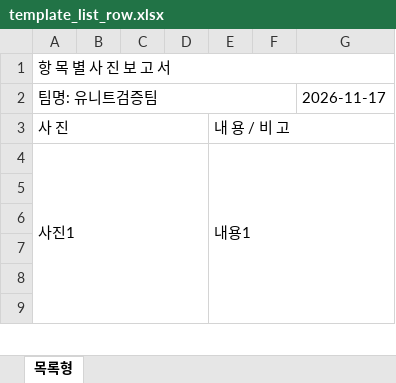
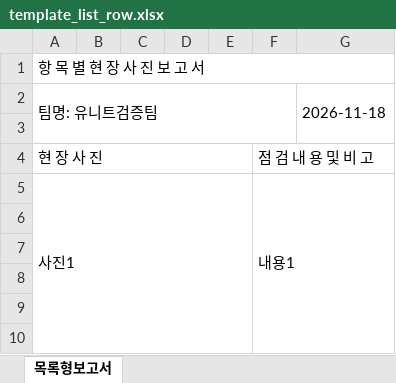
Before and after one commit to fast9218-hue/-01, an Excel workbook: app/src/main/assets/template_list_row.xlsx, sheet 목록형보고서, drawn as a sheet; only a part is shown; values as stored, in another font and other column widths than the file's, no cell formats; removed rows and columns are numbered as before the commit, all else as after; the diff names each change by its address in the sheet, - before the commit and + after, or states it on an @@ line.

```diff
--- a/app/src/main/assets/template_list_row.xlsx (sheet 목록형보고서)
+++ b/app/src/main/assets/template_list_row.xlsx (sheet 목록형보고서)
-sheet tab: 목록형
+sheet tab: 목록형보고서
+column E, empty
-column F, empty
-A1 (팀명: 유니트검증팀): 항 목 별 사 진 보 고 서
+A1 (팀명: 유니트검증팀): 항 목 별 현 장 사 진 보 고 서
-A2:F2 merged
+A2:F3 merged
-G2: 2026-11-17
+G2: 2026-11-18
+G2:G3 merged
-row 3: 사 진 |  |  |  | 내 용 / 비 고
+row 3: (empty)
-A3:D3 merged
-E3:G3 merged
+row 4: 현 장 사 진 |  |  |  |  | 점 검 내 용 및 비 고
```
Also changed, not shown: cell formats, app/src/main/assets/template_before_after.xlsx, app/src/main/assets/template_grid_2x2.xlsx, 6 other files.
